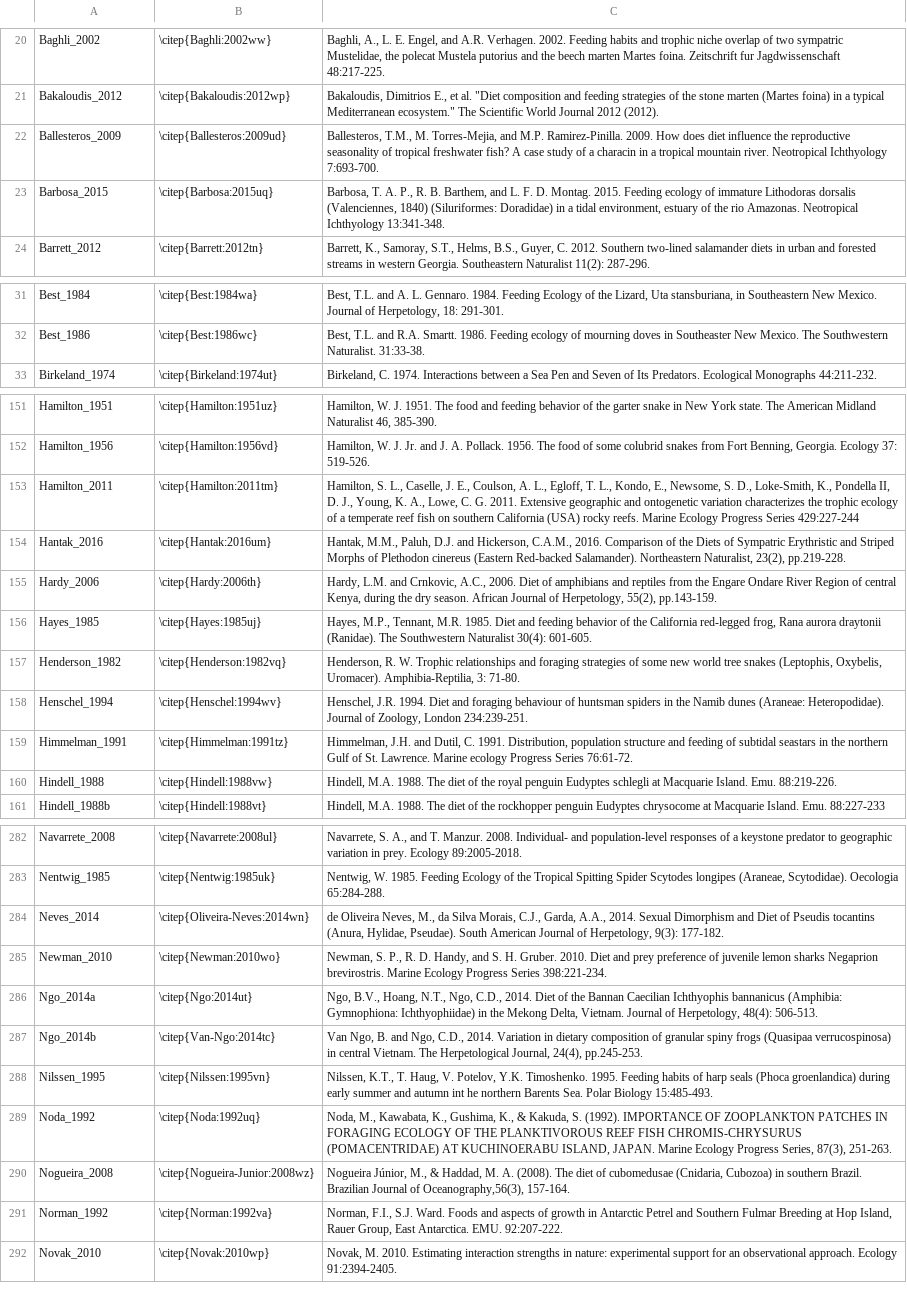
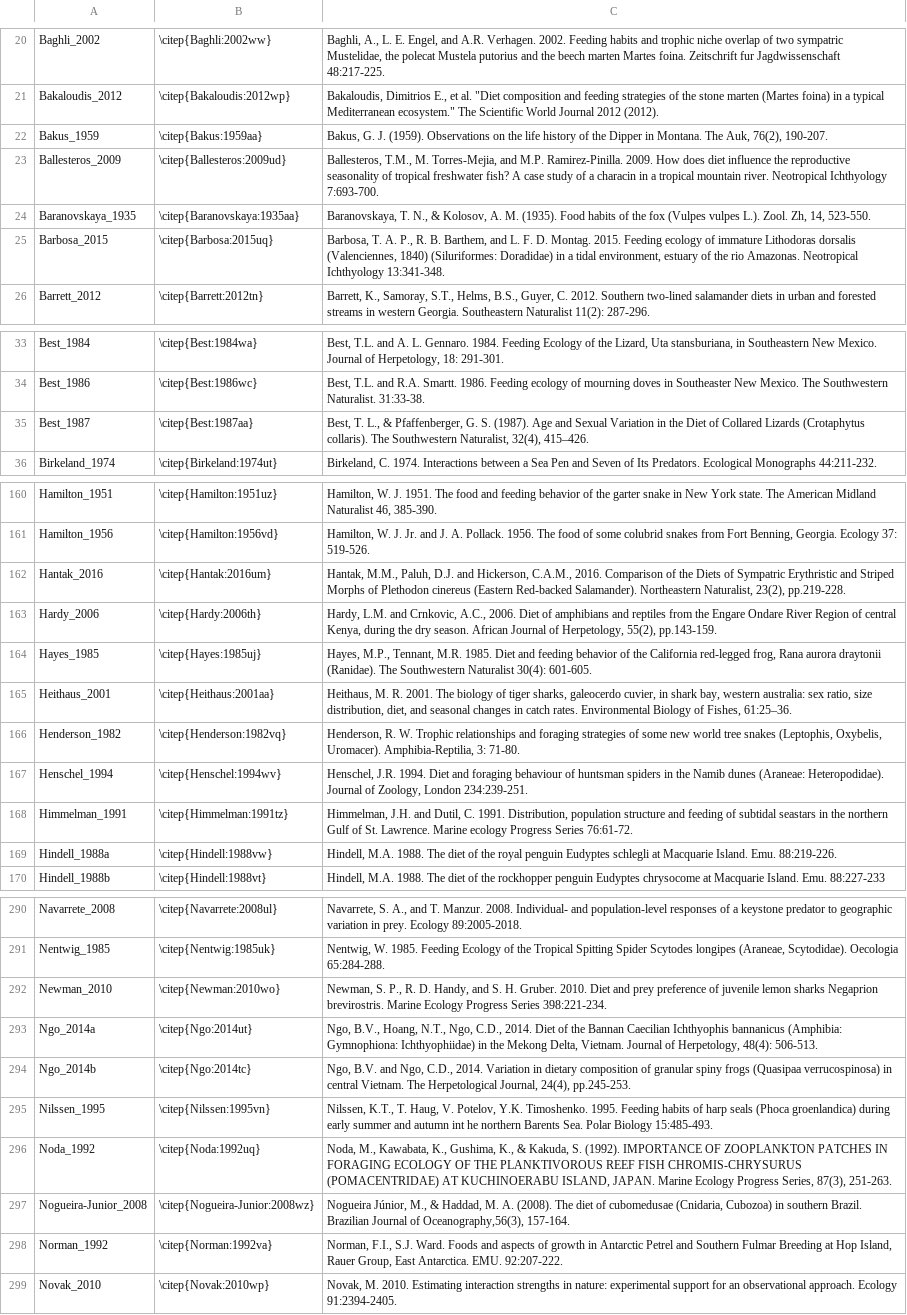
Before and after one commit to marknovak/FracFeed_DB, a CSV file: FracFeed_Citations.csv, drawn as a sheet; only a part is shown, gaps mark what is left out; removed rows and columns are numbered as before the commit, all else as after; the diff covers the shown part only; the diff names each change by its address in the sheet, - before the commit and + after, or states it on an @@ line.

```diff
--- a/FracFeed_Citations.csv
+++ b/FracFeed_Citations.csv
+row 22: Bakus_1959 | \citep{Bakus:1959aa} | Bakus, G. J. (1959). Observations on the life history of the Dipper in Montana. The Auk, 76(2), 190-207.
+row 24: Baranovskaya_1935 | \citep{Baranovskaya:1935aa} | Baranovskaya, T. N., & Kolosov, A. M. (1935). Food habits of the fox (Vulpes vulpes L.). Zool. Zh, 14, 523-550.
+row 35: Best_1987 | \citep{Best:1987aa} | Best, T. L., & Pfaffenberger, G. S. (1987). Age and Sexual Variation in the Diet of Collared Lizards (Crotaphytus collaris). The Southwestern Naturalist, 32(4), 415–426.
-row 153: Hamilton_2011 | \citep{Hamilton:2011tm} | Hamilton, S. L., Caselle, J. E., Coulson, A. L., Egloff, T. L., Kondo, E., Newsome, S. D., Loke-Smith, K., Pondella II, D. J., Young, K. A., Lowe, C. G. 2011. Extensive geographic and ontogenetic variation characterizes the trophic ecology of a temperate reef fish on southern California (USA) rocky reefs. Marine Ecology Progress Series 429:227-244
+row 165: Heithaus_2001 | \citep{Heithaus:2001aa} | Heithaus, M. R. 2001. The biology of tiger sharks, galeocerdo cuvier, in shark bay, western australia: sex ratio, size distribution, diet, and seasonal changes in catch rates. Environmental Biology of Fishes, 61:25–36.
-A169: Hindell_1988
+A169: Hindell_1988a
-row 284: Neves_2014 | \citep{Oliveira-Neves:2014wn} | de Oliveira Neves, M., da Silva Morais, C.J., Garda, A.A., 2014. Sexual Dimorphism and Diet of Pseudis tocantins (Anura, Hylidae, Pseudae). South American Journal of Herpetology, 9(3): 177-182.
-B294: \citep{Van-Ngo:2014tc}
+B294: \citep{Ngo:2014tc}
-C294: Van Ngo, B. and Ngo,…
+C294: Ngo, B.V. and Ngo,…
-A297: Nogueira_2008
+A297: Nogueira-Junior_2008
```
Also changed, not shown: 19 added rows, 4 removed rows and 8 edited cells elsewhere in this file, tmp/TaxonClean/Taxa.csv, tmp/TaxonClean/Taxa_Matched.csv, 35 other files.
